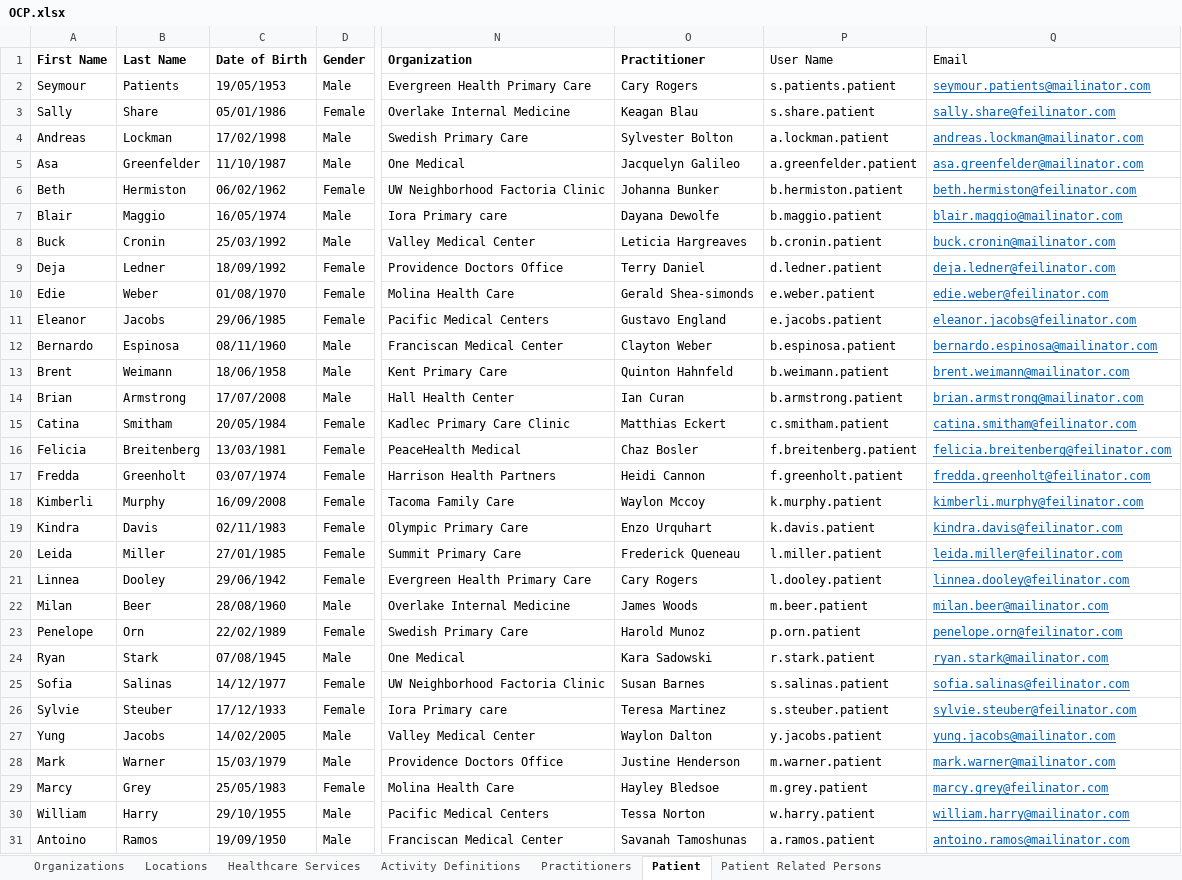
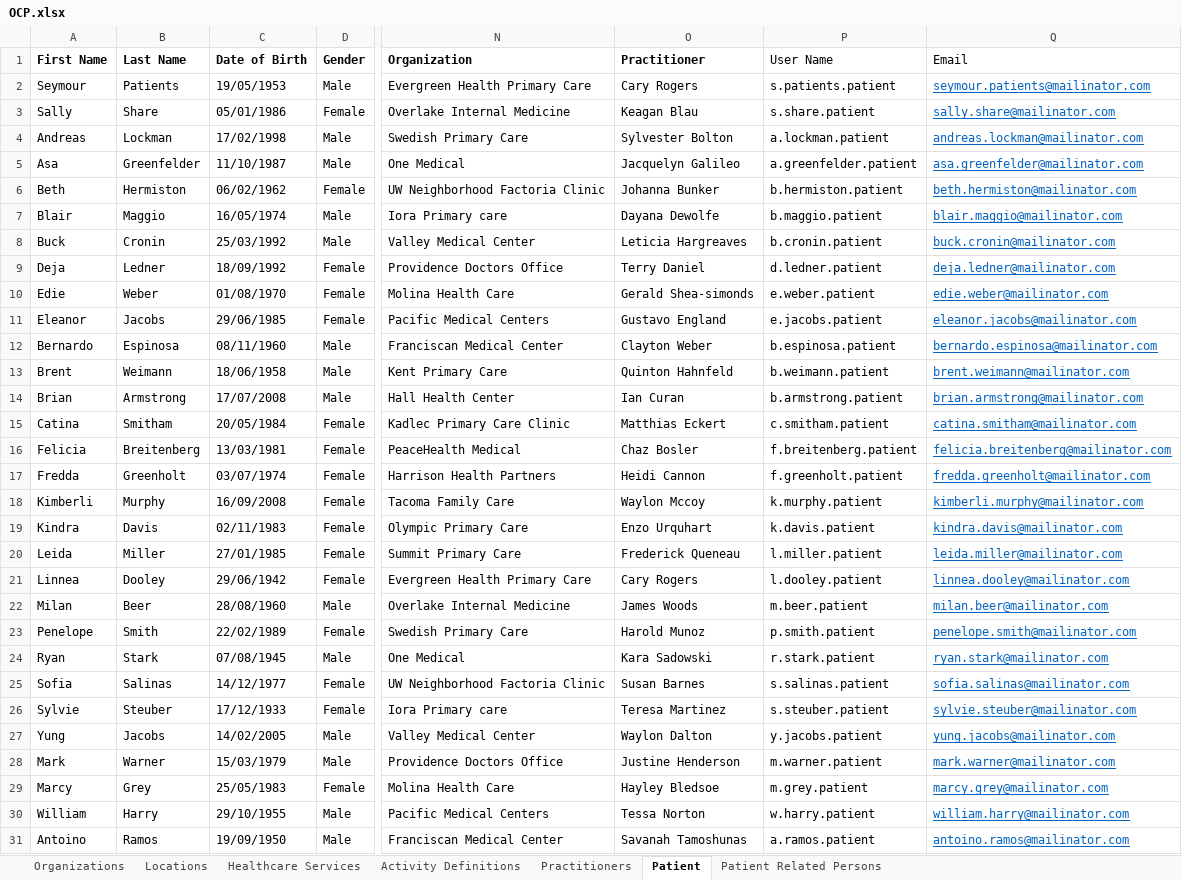
Before and after one commit to cindylifeier/ocp-test-data, an Excel workbook: src/main/resources/OCP.xlsx, sheet Patient, drawn as a sheet; only a part is shown, gaps mark what is left out; values as stored, in another font and other column widths than the file's, no borders; the diff covers the shown part only; the diff names each change by its address in the sheet, - before the commit and + after, or states it on an @@ line.

Commit message:
update patient data
20941 - Update Demo site with Latest code and Test Data

```diff
--- a/src/main/resources/OCP.xlsx (sheet Patient)
+++ b/src/main/resources/OCP.xlsx (sheet Patient)
-Q3 (Email): sally.share@feilinator.com
+Q3 (Email): sally.share@mailinator.com
-Q6 (Email): beth.hermiston@feilinator.com
+Q6 (Email): beth.hermiston@mailinator.com
-Q9 (Email): deja.ledner@feilinator.com
+Q9 (Email): deja.ledner@mailinator.com
-Q10 (Email): edie.weber@feilinator.com
+Q10 (Email): edie.weber@mailinator.com
-Q11 (Email): eleanor.jacobs@feilinator.com
+Q11 (Email): eleanor.jacobs@mailinator.com
-Q15 (Email): catina.smitham@feilinator.com
+Q15 (Email): catina.smitham@mailinator.com
-Q16 (Email): felicia.breitenberg@feilinator.com
+Q16 (Email): felicia.breitenberg@mailinator.com
-Q17 (Email): fredda.greenholt@feilinator.com
+Q17 (Email): fredda.greenholt@mailinator.com
-Q18 (Email): kimberli.murphy@feilinator.com
+Q18 (Email): kimberli.murphy@mailinator.com
-Q19 (Email): kindra.davis@feilinator.com
+Q19 (Email): kindra.davis@mailinator.com
-Q20 (Email): leida.miller@feilinator.com
+Q20 (Email): leida.miller@mailinator.com
-Q21 (Email): linnea.dooley@feilinator.com
+Q21 (Email): linnea.dooley@mailinator.com
-B23 (Last Name): Orn
+B23 (Last Name): Smith
-P23 (User Name): p.orn.patient
+P23 (User Name): p.smith.patient
-Q23 (Email): penelope.orn@feilinator.com
+Q23 (Email): penelope.smith@mailinator.com
-Q25 (Email): sofia.salinas@feilinator.com
+Q25 (Email): sofia.salinas@mailinator.com
-Q26 (Email): sylvie.steuber@feilinator.com
+Q26 (Email): sylvie.steuber@mailinator.com
-Q29 (Email): marcy.grey@feilinator.com
+Q29 (Email): marcy.grey@mailinator.com
```
Also changed, not shown: 5 edited cells and cell formats elsewhere in this sheet.
